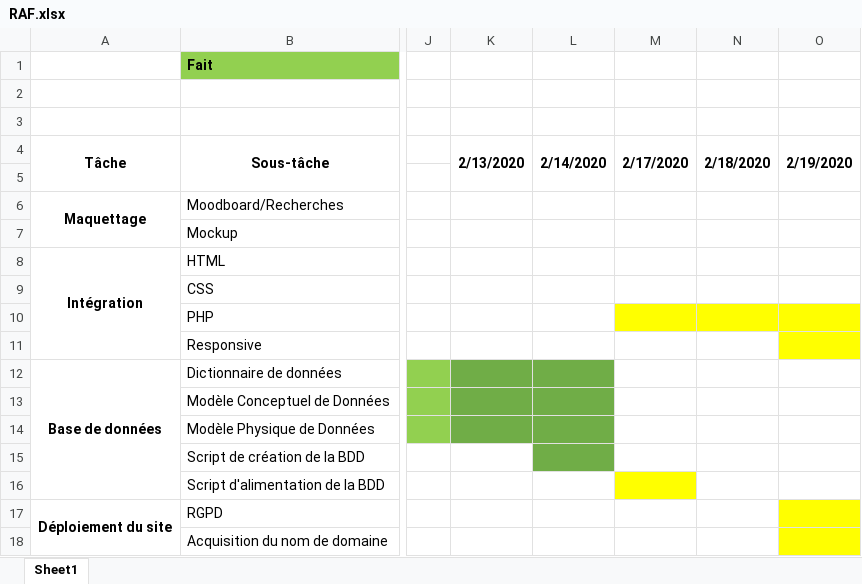
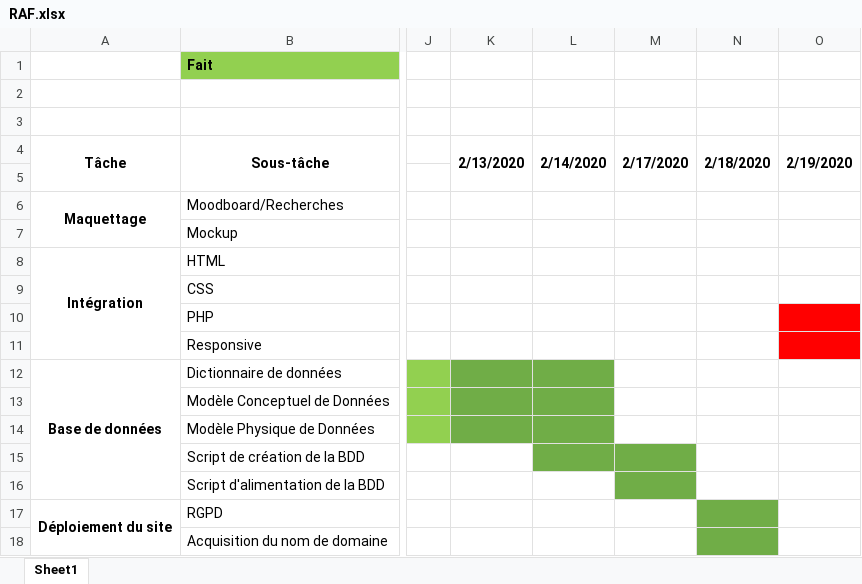
Before and after one commit to DivermanCiv/Portfolio, an Excel workbook: RAF.xlsx, sheet Sheet1, drawn as a sheet; only a part is shown, gaps mark what is left out; values as stored, in another font and other column widths than the file's, no borders; the diff names each change by its address in the sheet, - before the commit and + after, or states it on an @@ line.

```diff
--- a/RAF.xlsx (sheet Sheet1)
+++ b/RAF.xlsx (sheet Sheet1)
-M10:N10 fill: #FFFF00
+M10:N10 fill: none
-O10:O11 fill: #FFFF00
+O10:O11 fill: #FF0000
-M15 fill: none
+M15 fill: #70AD47
-M16 fill: #FFFF00
+M16 fill: #70AD47
-N17:N18 fill: none
+N17:N18 fill: #70AD47
-O17:O18 fill: #FFFF00
+O17:O18 fill: none
```
Also changed, not shown: 9 other files.
